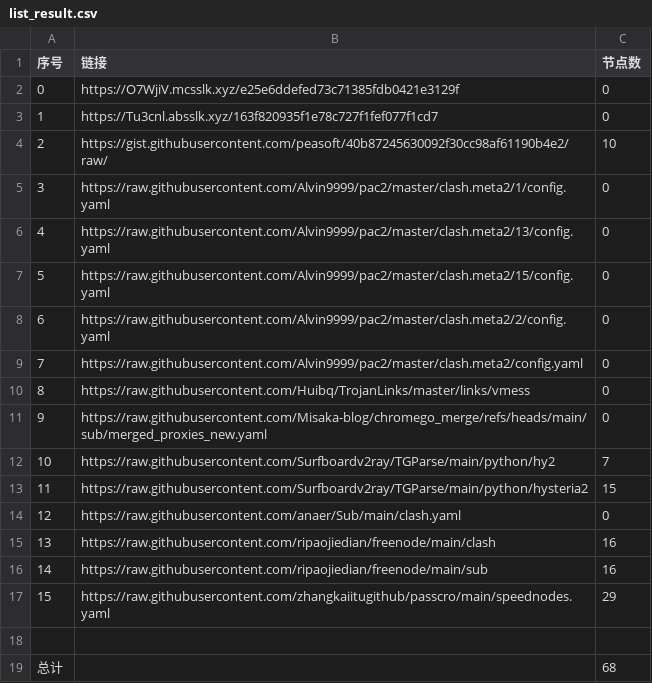
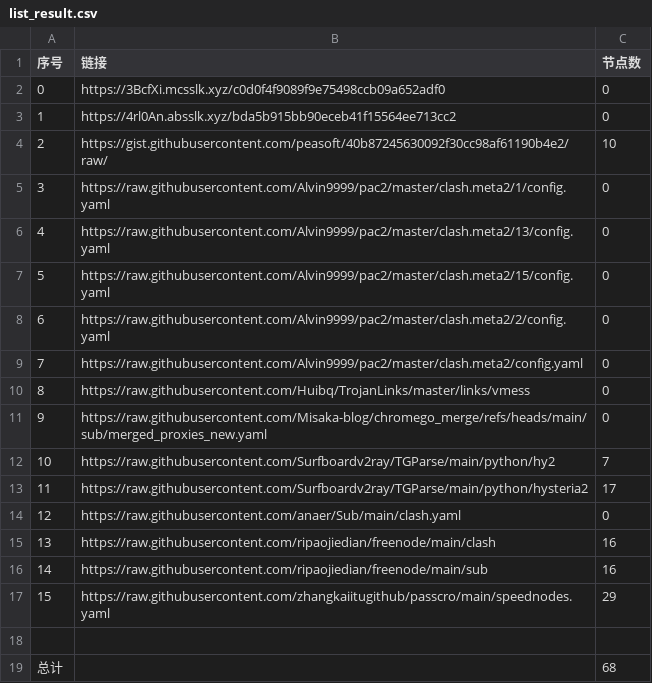
Before and after one commit to ResonanceForge/NoMoreWalls, a CSV file: list_result.csv, drawn as a sheet.

```diff
--- a/list_result.csv
+++ b/list_result.csv
@@ -1,4 +1,4 @@
 序号,链接,节点数
-0,https://O7WjiV.mcsslk.xyz/e25e6ddefed73c71385fdb0421e3129f,0
-1,https://Tu3cnl.absslk.xyz/163f820935f1e78c727f1fef077f1cd7,0
+0,https://3BcfXi.mcsslk.xyz/c0d0f4f9089f9e75498ccb09a652adf0,0
+1,https://4rl0An.absslk.xyz/bda5b915bb90eceb41f15564ee713cc2,0
 2,https://gist.githubusercontent.com/peasoft/40b87245630092f30cc98af61190b4e2/raw/,10
@@ -12,3 +12,3 @@
 10,https://raw.githubusercontent.com/Surfboardv2ray/TGParse/main/python/hy2,7
-11,https://raw.githubusercontent.com/Surfboardv2ray/TGParse/main/python/hysteria2,15
+11,https://raw.githubusercontent.com/Surfboardv2ray/TGParse/main/python/hysteria2,17
 12,https://raw.githubusercontent.com/anaer/Sub/main/clash.yaml,0
```
Also changed, not shown: 4 other files.
